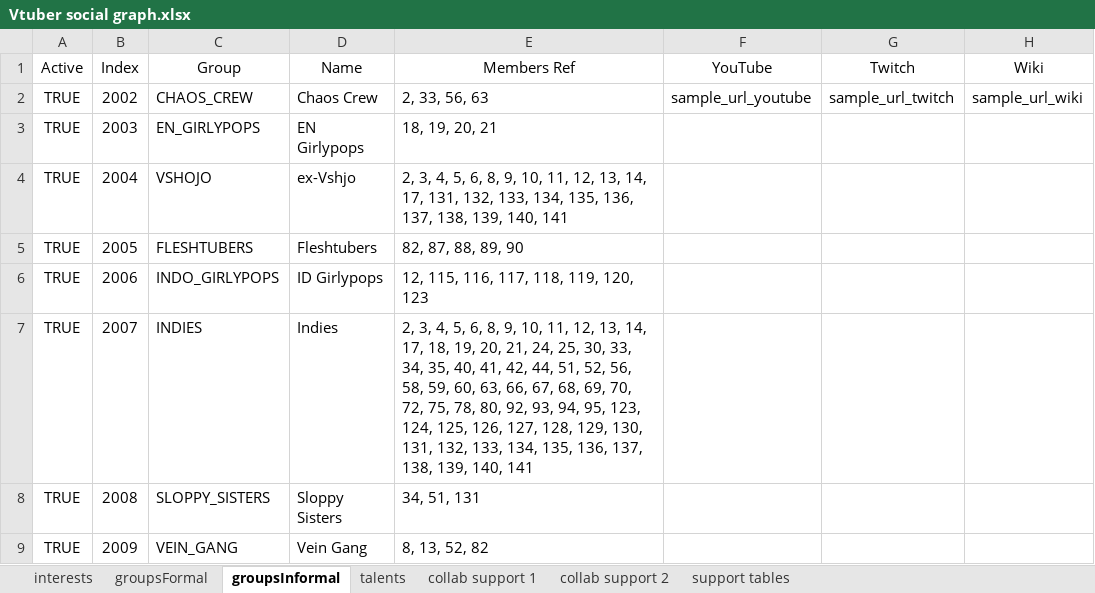
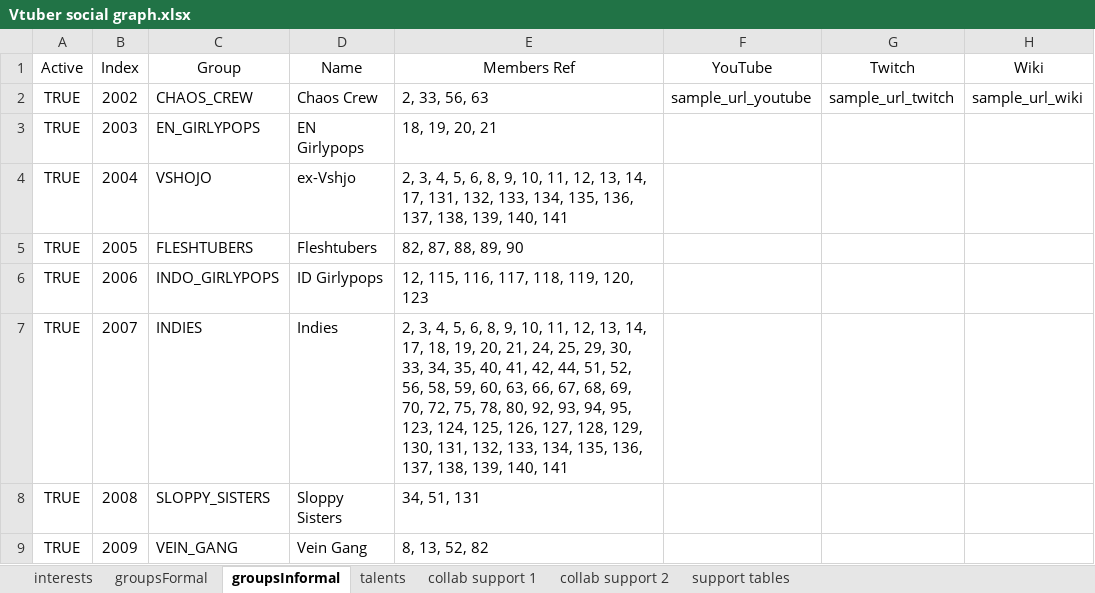
Before and after one commit to TurboTodd2000/Vtuber-social-graph-D3, an Excel workbook: data/_sheet/Vtuber social graph.xlsx, sheet groupsInformal, drawn as a sheet; values as stored, in another font and other column widths than the file's, no borders; charts and pictures and table styles not drawn; the diff names each change by its address in the sheet, - before the commit and + after, or states it on an @@ line.

```diff
--- a/data/_sheet/Vtuber social graph.xlsx (sheet groupsInformal)
+++ b/data/_sheet/Vtuber social graph.xlsx (sheet groupsInformal)
-E7 (Members Ref): …24, 25, 30, 33,…
+E7 (Members Ref): …24, 25, 29, 30, 33,…
```
Also changed, not shown: sheet interests, sheet talents, sheet collab support 1.
